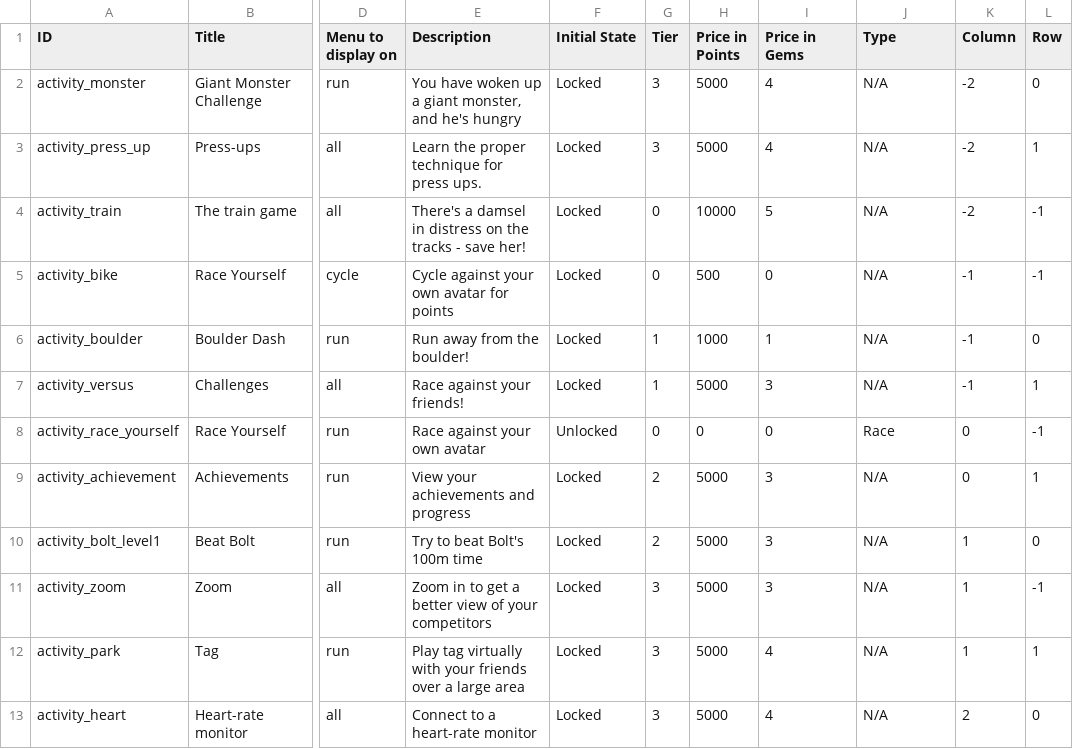
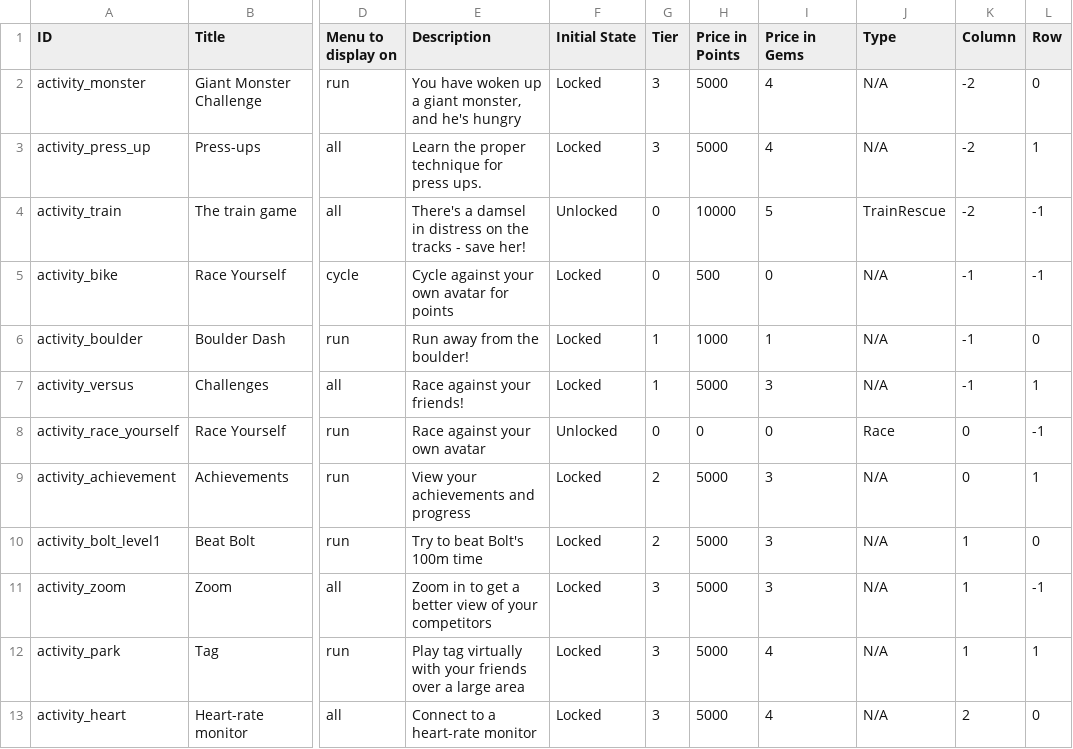
Before and after one commit to weseethrough/UnityApp, a CSV file: GlassFitUnity/Assets/Plugins/Android/res/raw/beta_game_list.csv, drawn as a sheet; only a part is shown, gaps mark what is left out; the diff names each change by its address in the sheet, - before the commit and + after, or states it on an @@ line.

Commit message:
re-added train game

```diff
--- a/GlassFitUnity/Assets/Plugins/Android/res/raw/beta_game_list.csv
+++ b/GlassFitUnity/Assets/Plugins/Android/res/raw/beta_game_list.csv
-F4 (Initial State): Locked
+F4 (Initial State): Unlocked
-J4 (Type): N/A
+J4 (Type): TrainRescue
```
